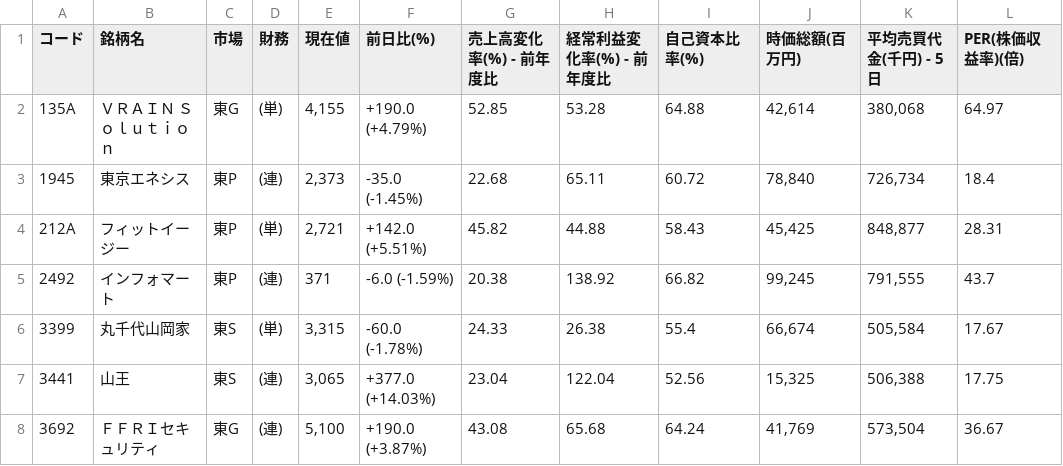
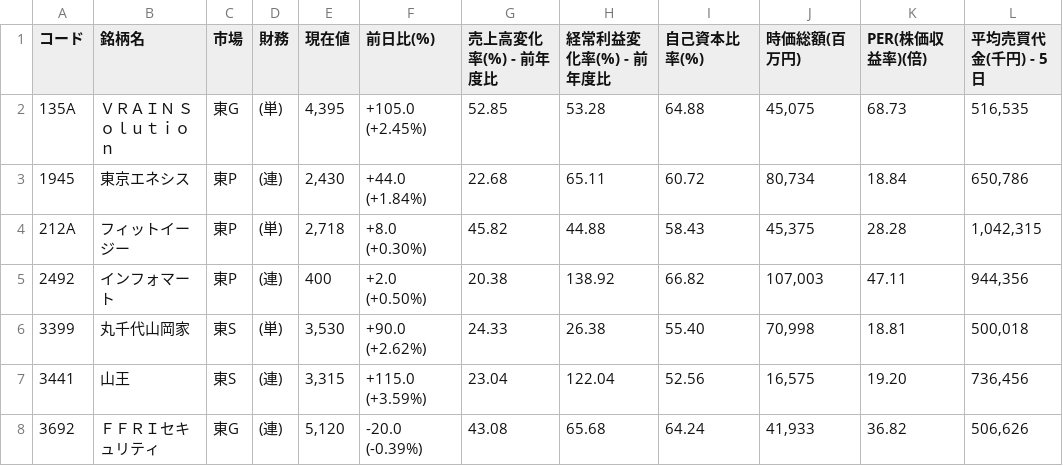
Before and after one commit to shigeaki2106/ni-swing2, a CSV file: universe.csv, drawn as a sheet; only a part is shown; removed rows and columns are numbered as before the commit, all else as after; the diff covers the shown part only; the diff names each change by its address in the sheet, - before the commit and + after, or states it on an @@ line.

```diff
--- a/universe.csv
+++ b/universe.csv
-column K (平均売買代金(千円) - 5日), rows 2-8: 380,068 | 726,734 | 848,877 | 791,555 | 505,584 | 506,388 | 573,504
+column L (平均売買代金(千円) - 5日), rows 2-8: 516,535 | 650,786 | 1,042,315 | 944,356 | 500,018 | 736,456 | 506,626
-E2 (現在値): 4,155
+E2 (現在値): 4,395
-F2 (前日比(%)): +190.0 (+4.79%)
+F2 (前日比(%)): +105.0 (+2.45%)
-J2 (時価総額(百万円)): 42,614
+J2 (時価総額(百万円)): 45,075
-K2 (PER(株価収益率)(倍)): 64.97
+K2 (PER(株価収益率)(倍)): 68.73
-E3 (現在値): 2,373
+E3 (現在値): 2,430
-F3 (前日比(%)): -35.0 (-1.45%)
+F3 (前日比(%)): +44.0 (+1.84%)
-J3 (時価総額(百万円)): 78,840
+J3 (時価総額(百万円)): 80,734
-K3 (PER(株価収益率)(倍)): 18.4
+K3 (PER(株価収益率)(倍)): 18.84
-E4 (現在値): 2,721
+E4 (現在値): 2,718
-F4 (前日比(%)): +142.0 (+5.51%)
+F4 (前日比(%)): +8.0 (+0.30%)
-J4 (時価総額(百万円)): 45,425
+J4 (時価総額(百万円)): 45,375
-K4 (PER(株価収益率)(倍)): 28.31
+K4 (PER(株価収益率)(倍)): 28.28
-E5 (現在値): 371
+E5 (現在値): 400
-F5 (前日比(%)): -6.0 (-1.59%)
+F5 (前日比(%)): +2.0 (+0.50%)
-J5 (時価総額(百万円)): 99,245
+J5 (時価総額(百万円)): 107,003
-K5 (PER(株価収益率)(倍)): 43.7
+K5 (PER(株価収益率)(倍)): 47.11
-E6 (現在値): 3,315
+E6 (現在値): 3,530
-F6 (前日比(%)): -60.0 (-1.78%)
+F6 (前日比(%)): +90.0 (+2.62%)
-I6 (自己資本比率(%)): 55.4
+I6 (自己資本比率(%)): 55.40
-J6 (時価総額(百万円)): 66,674
+J6 (時価総額(百万円)): 70,998
-K6 (PER(株価収益率)(倍)): 17.67
+K6 (PER(株価収益率)(倍)): 18.81
-E7 (現在値): 3,065
+E7 (現在値): 3,315
-F7 (前日比(%)): +377.0 (+14.03%)
+F7 (前日比(%)): +115.0 (+3.59%)
-J7 (時価総額(百万円)): 15,325
+J7 (時価総額(百万円)): 16,575
-K7 (PER(株価収益率)(倍)): 17.75
+K7 (PER(株価収益率)(倍)): 19.20
-E8 (現在値): 5,100
+E8 (現在値): 5,120
-F8 (前日比(%)): +190.0 (+3.87%)
+F8 (前日比(%)): -20.0 (-0.39%)
-J8 (時価総額(百万円)): 41,769
+J8 (時価総額(百万円)): 41,933
-K8 (PER(株価収益率)(倍)): 36.67
+K8 (PER(株価収益率)(倍)): 36.82
```
Also changed, not shown: 2 added rows and 46 edited cells elsewhere in this file, 2 other files.
